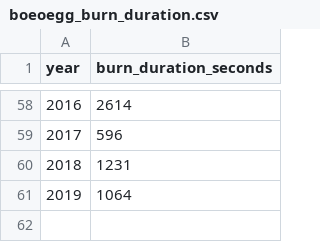
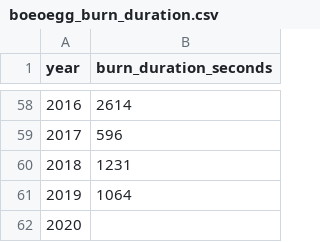
Before and after one commit to philshem/Sechselaeuten-data, a CSV file: boeoegg_burn_duration.csv, drawn as a sheet; only a part is shown, gaps mark what is left out.

```diff
--- a/boeoegg_burn_duration.csv
+++ b/boeoegg_burn_duration.csv
@@ -61 +61,2 @@ year,burn_duration_seconds
 2019,1064
+2020,
```
Also changed, not shown: zuri_historical_weather.csv.
